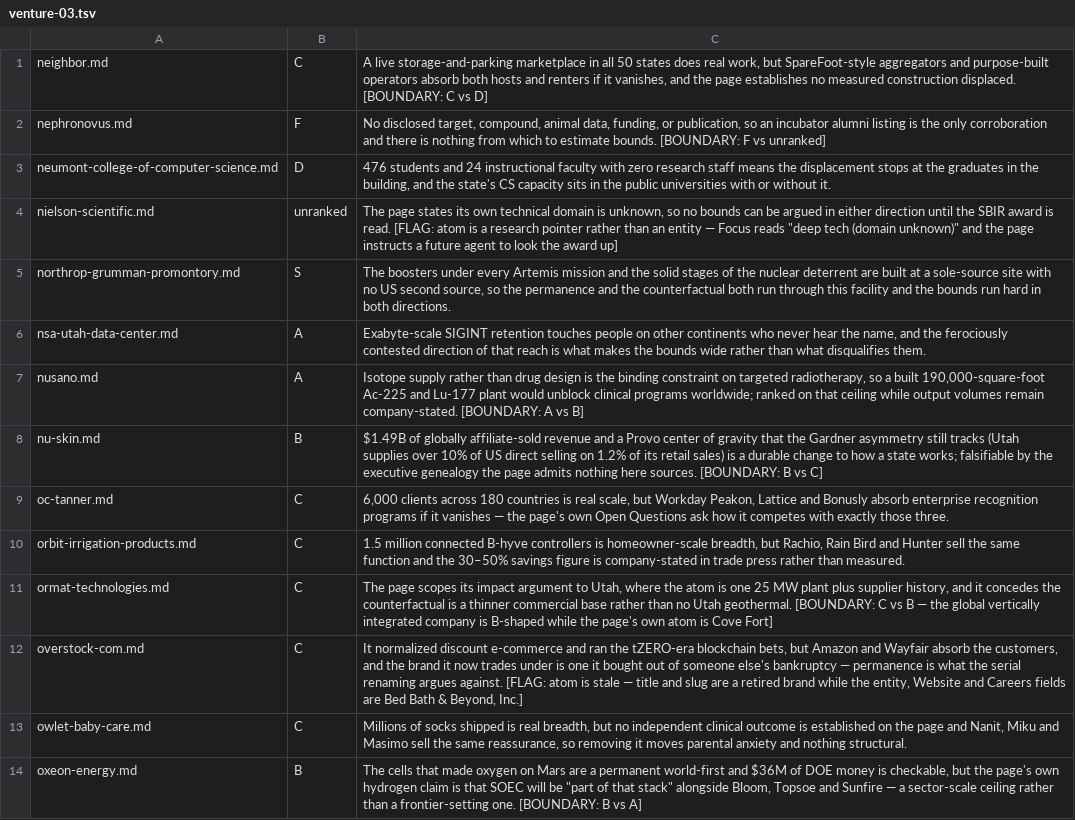
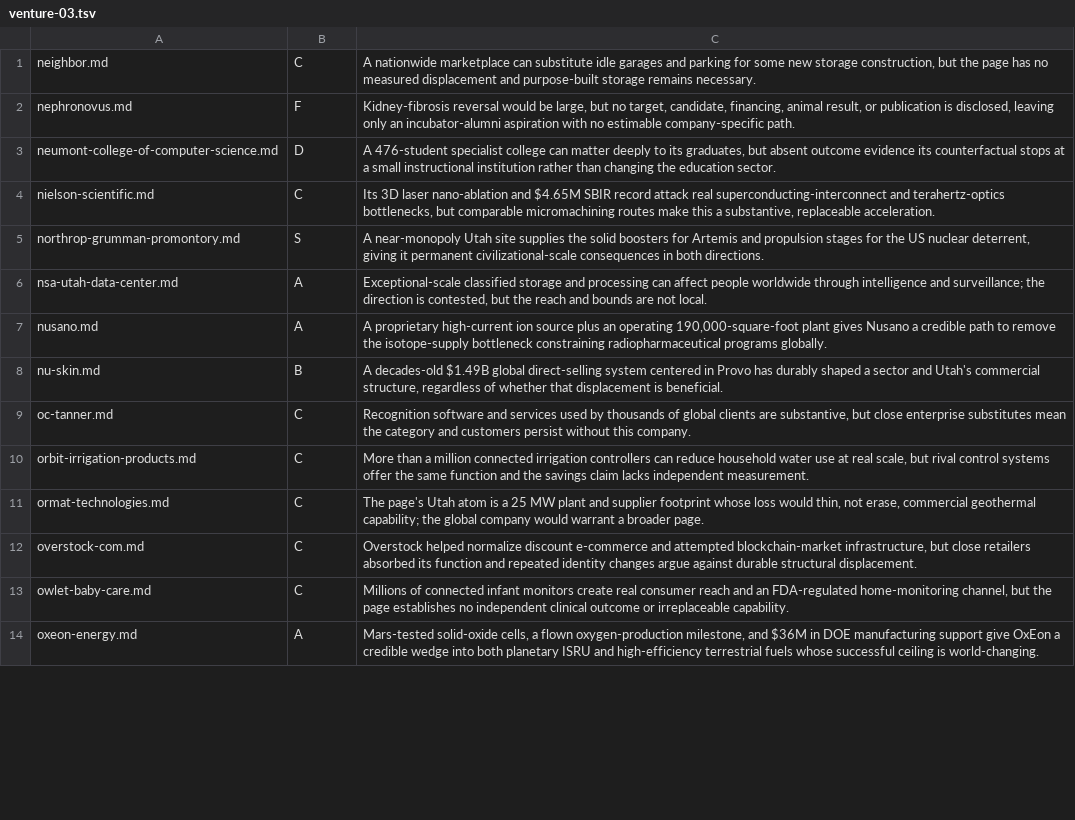
Before and after one commit to Hamnivore/great-work-utah, a TSV file: research/tier-list/results/venture-03.tsv, drawn as a sheet; only a part is shown; the diff covers the shown part only; the diff names each change by its address in the sheet, - before the commit and + after, or states it on an @@ line.

```diff
--- a/research/tier-list/results/venture-03.tsv
+++ b/research/tier-list/results/venture-03.tsv
-C1: A live storage-and-parking marketplace in all 50 states does real work, but SpareFoot-style aggregators and purpose-built operators absorb both hosts and renters if it vanishes, and the page establishes no measured construction displaced. [BOUNDARY: C vs D]
+C1: A nationwide marketplace can substitute idle garages and parking for some new storage construction, but the page has no measured displacement and purpose-built storage remains necessary.
-C2: No disclosed target, compound, animal data, funding, or publication, so an incubator alumni listing is the only corroboration and there is nothing from which to estimate bounds. [BOUNDARY: F vs unranked]
+C2: Kidney-fibrosis reversal would be large, but no target, candidate, financing, animal result, or publication is disclosed, leaving only an incubator-alumni aspiration with no estimable company-specific path.
-C3: 476 students and 24 instructional faculty with zero research staff means the displacement stops at the graduates in the building, and the state's CS capacity sits in the public universities with or without it.
+C3: A 476-student specialist college can matter deeply to its graduates, but absent outcome evidence its counterfactual stops at a small instructional institution rather than changing the education sector.
-B4: unranked
+B4: C
-C4: The page states its own technical domain is unknown, so no bounds can be argued in either direction until the SBIR award is read. [FLAG: atom is a research pointer rather than an entity — Focus reads "deep tech (domain unknown)" and the page instructs a future agent to look the award up]
+C4: Its 3D laser nano-ablation and $4.65M SBIR record attack real superconducting-interconnect and terahertz-optics bottlenecks, but comparable micromachining routes make this a substantive, replaceable acceleration.
-C5: The boosters under every Artemis mission and the solid stages of the nuclear deterrent are built at a sole-source site with no US second source, so the permanence and the counterfactual both run through this facility and the bounds run hard in both…
+C5: A near-monopoly Utah site supplies the solid boosters for Artemis and propulsion stages for the US nuclear deterrent, giving it permanent civilizational-scale consequences in both…
-C6: Exabyte-scale SIGINT retention touches people on other continents who never hear the name, and the ferociously contested direction of that reach is what makes the bounds wide rather than what disqualifies them.
+C6: Exceptional-scale classified storage and processing can affect people worldwide through intelligence and surveillance; the direction is contested, but the reach and bounds are not local.
-C7: Isotope supply rather than drug design is the binding constraint on targeted radiotherapy, so a built 190,000-square-foot Ac-225 and Lu-177 plant would unblock clinical programs worldwide; ranked on that ceiling while output volumes remain company-stated. [BOUNDARY: A vs B]
+C7: A proprietary high-current ion source plus an operating 190,000-square-foot plant gives Nusano a credible path to remove the isotope-supply bottleneck constraining radiopharmaceutical programs globally.
-C8: $1.49B of globally affiliate-sold revenue and a Provo center of gravity that the Gardner asymmetry still tracks (Utah supplies over 10% of US direct selling on 1.2% of its retail sales) is a durable change to how a state works; falsifiable by the executive genealogy the page admits nothing here sources. [BOUNDARY: B vs C]
+C8: A decades-old $1.49B global direct-selling system centered in Provo has durably shaped a sector and Utah's commercial structure, regardless of whether that displacement is beneficial.
-C9: 6,000 clients across 180 countries is real scale, but Workday Peakon, Lattice and Bonusly absorb enterprise recognition programs if it vanishes — the page's own Open Questions ask how it competes with exactly those three.
+C9: Recognition software and services used by thousands of global clients are substantive, but close enterprise substitutes mean the category and customers persist without this company.
-C10: 1.5 million connected B-hyve controllers is homeowner-scale breadth, but Rachio, Rain Bird and Hunter sell the same function and the 30–50% savings figure is company-stated in trade press rather than measured.
+C10: More than a million connected irrigation controllers can reduce household water use at real scale, but rival control systems offer the same function and the savings claim lacks independent measurement.
-C11: The page scopes its impact argument to Utah, where the atom is one 25 MW plant plus supplier history, and it concedes the counterfactual is a thinner commercial base rather than no Utah geothermal. [BOUNDARY: C vs B — the global vertically integrated company is B-shaped while the page's own atom is Cove Fort]
+C11: The page's Utah atom is a 25 MW plant and supplier footprint whose loss would thin, not erase, commercial geothermal capability; the global company would warrant a broader page.
-C12: It normalized discount e-commerce and ran the tZERO-era blockchain bets, but Amazon and Wayfair absorb the customers, and the brand it now trades under is one it bought out of someone else's bankruptcy — permanence is what the serial renaming argues against. [FLAG: atom is stale — title and slug are a retired brand while the entity, Website and Careers fields are Bed Bath & Beyond, Inc.]
+C12: Overstock helped normalize discount e-commerce and attempted blockchain-market infrastructure, but close retailers absorbed its function and repeated identity changes argue against durable structural displacement.
-C13: Millions of socks shipped is real breadth, but no independent clinical outcome is established on the page and Nanit, Miku and Masimo sell the same reassurance, so removing it moves parental anxiety and nothing structural.
+C13: Millions of connected infant monitors create real consumer reach and an FDA-regulated home-monitoring channel, but the page establishes no independent clinical outcome or irreplaceable capability.
-B14: B
+B14: A
-C14: The cells that made oxygen on Mars are a permanent world-first and $36M of DOE money is checkable, but the page's own hydrogen claim is that SOEC will be "part of that stack" alongside Bloom, Topsoe and Sunfire — a sector-scale ceiling rather than a frontier-setting one. [BOUNDARY: B vs A]
+C14: Mars-tested solid-oxide cells, a flown oxygen-production milestone, and $36M in DOE manufacturing support give OxEon a credible wedge into both planetary ISRU and high-efficiency terrestrial fuels whose successful ceiling is world-changing.
```
Also changed, not shown: 17 edited cells elsewhere in this file, research/tier-list/results/venture-00.tsv, research/tier-list/results/venture-01.tsv, 45 other files.
